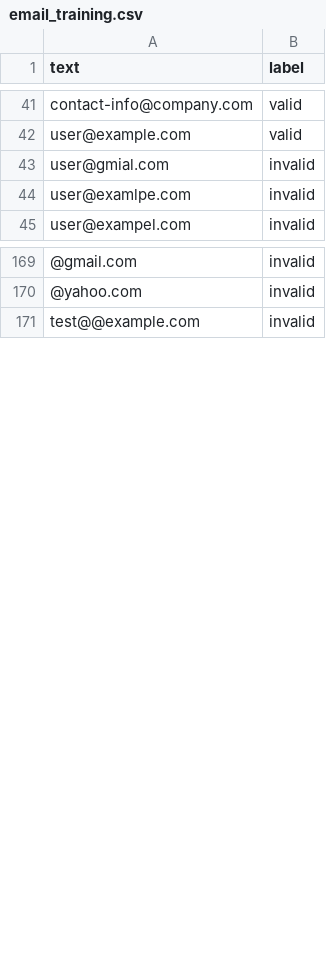
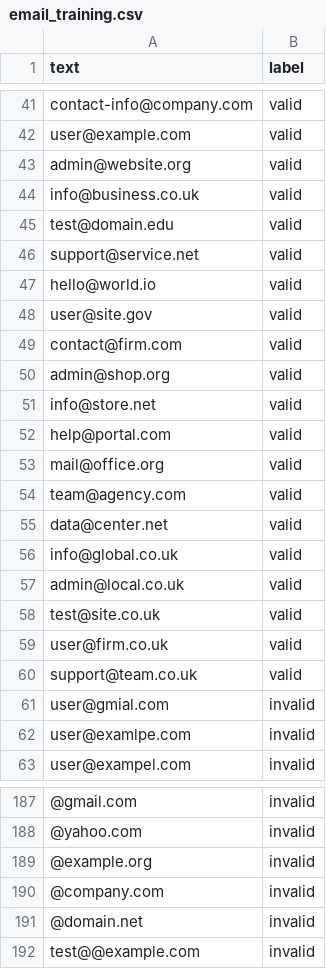
Before and after one commit to lcjj346/ML-Data-Validator, a CSV file: training_data/email_training.csv, drawn as a sheet; only a part is shown, gaps mark what is left out; the diff names each change by its address in the sheet, - before the commit and + after, or states it on an @@ line.

```diff
--- a/training_data/email_training.csv
+++ b/training_data/email_training.csv
+row 43: admin@website.org | valid
+row 44: info@business.co.uk | valid
+row 45: test@domain.edu | valid
+row 46: support@service.net | valid
+row 47: hello@world.io | valid
+row 48: user@site.gov | valid
+row 49: contact@firm.com | valid
+row 50: admin@shop.org | valid
+row 51: info@store.net | valid
+row 52: help@portal.com | valid
+row 53: mail@office.org | valid
+row 54: team@agency.com | valid
+row 55: data@center.net | valid
+row 56: info@global.co.uk | valid
+row 57: admin@local.co.uk | valid
+row 58: test@site.co.uk | valid
+row 59: user@firm.co.uk | valid
+row 60: support@team.co.uk | valid
+row 189: @example.org | invalid
+row 190: @company.com | invalid
+row 191: @domain.net | invalid
```
Also changed, not shown: training_data/name_training.csv, 13 other files.
